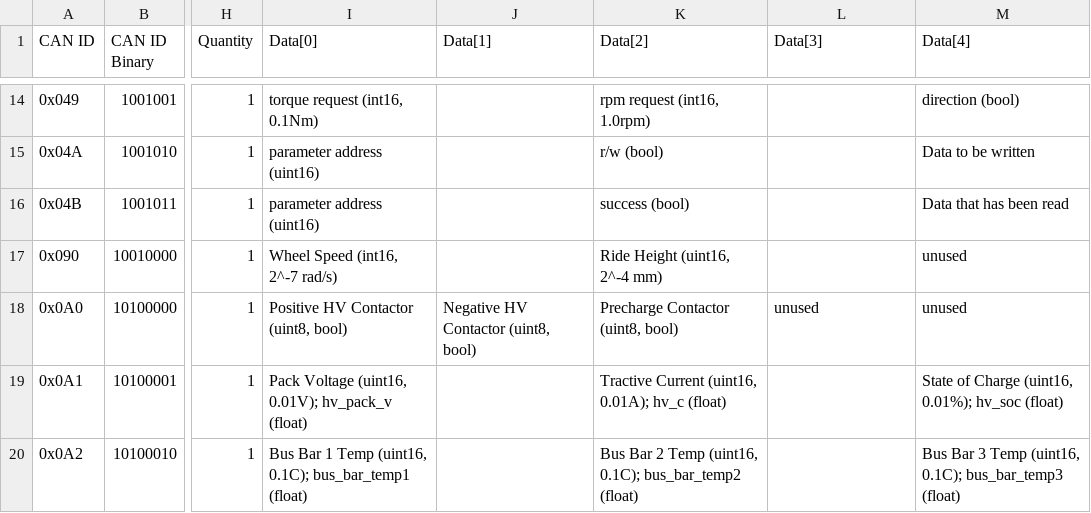
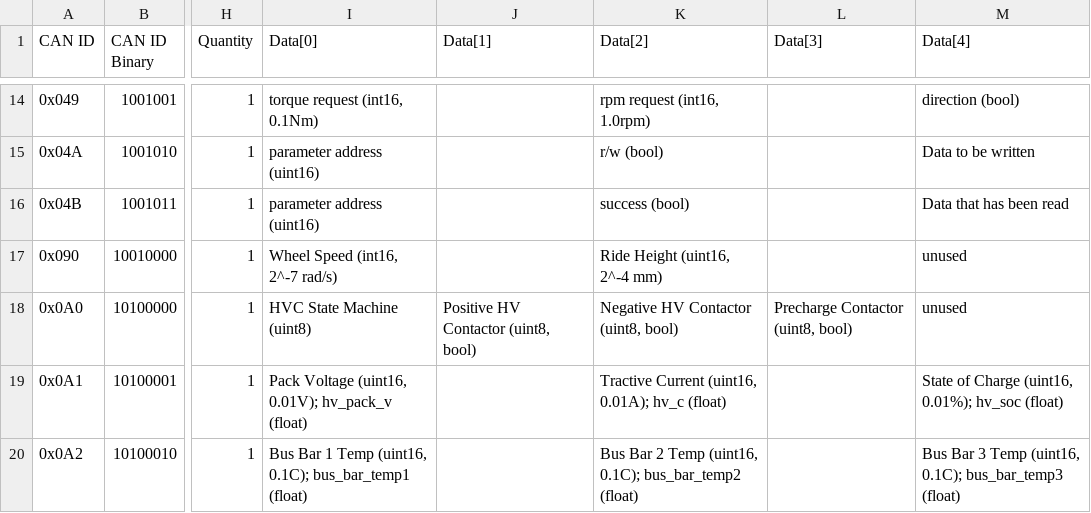
Before and after one commit to LonghornRacingElectric/lhre-2026, a CSV file: drivers/longhorn-lib/config/can_packets.csv, drawn as a sheet; only a part is shown, gaps mark what is left out; the diff names each change by its address in the sheet, - before the commit and + after, or states it on an @@ line.

Commit message:
accidentally deleted

```diff
--- a/drivers/longhorn-lib/config/can_packets.csv
+++ b/drivers/longhorn-lib/config/can_packets.csv
-I18 (Data[0]): Positive HV Contactor (uint8, bool)
+I18 (Data[0]): HVC State Machine (uint8)
-J18 (Data[1]): Negative HV Contactor (uint8, bool)
+J18 (Data[1]): Positive HV Contactor (uint8, bool)
-K18 (Data[2]): Precharge Contactor (uint8, bool)
+K18 (Data[2]): Negative HV Contactor (uint8, bool)
-L18 (Data[3]): unused
+L18 (Data[3]): Precharge Contactor (uint8, bool)
```
